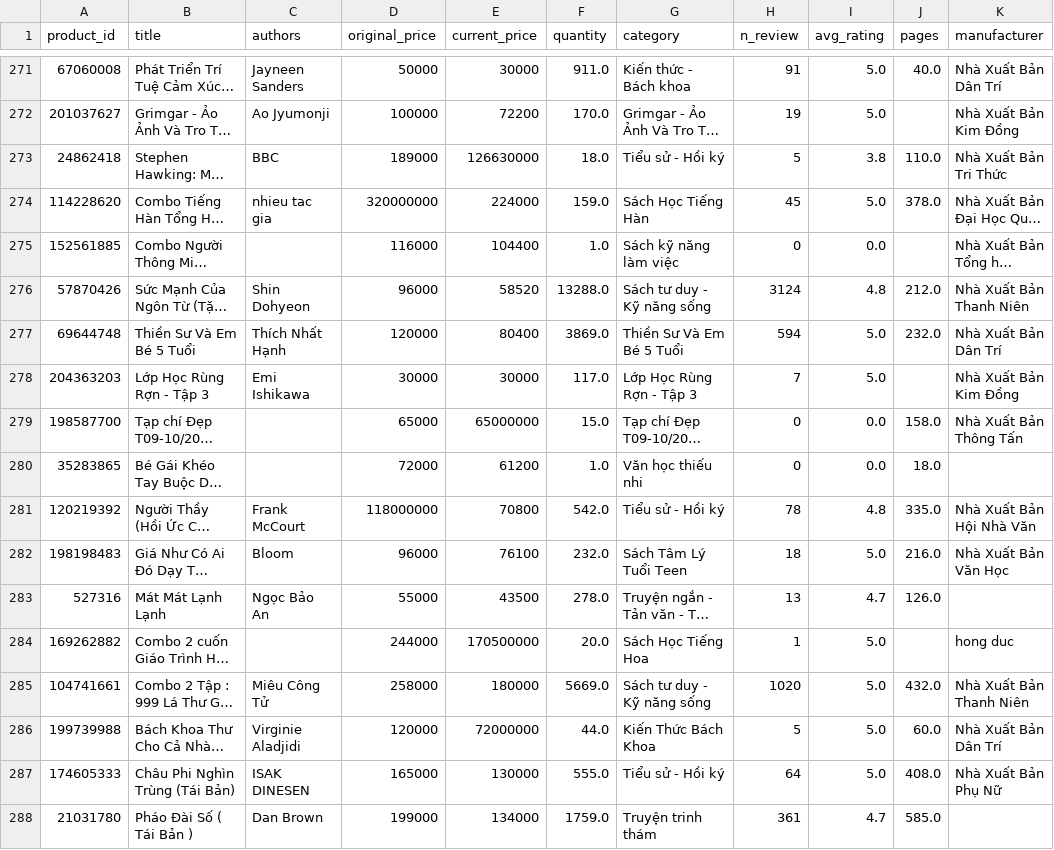
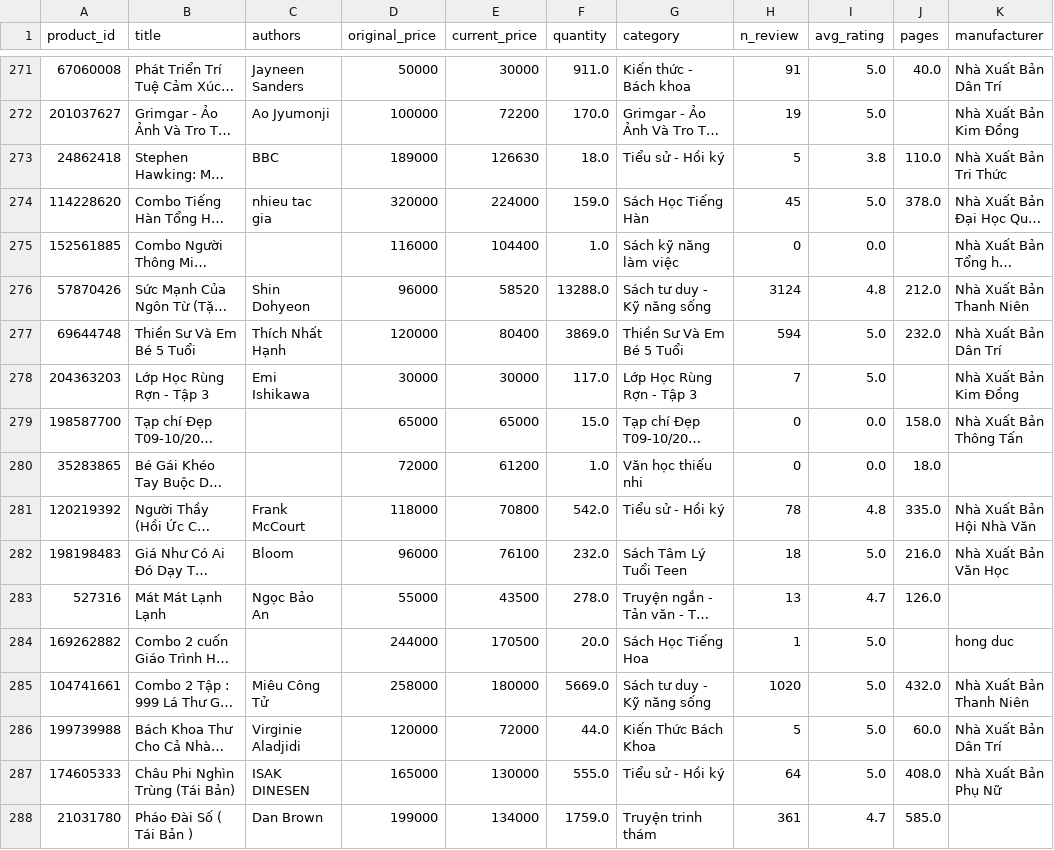
Before and after one commit to tu-hm/pycsvllm, a CSV file: examples/public/book/book_messy_data_number_fixed.csv, drawn as a sheet; only a part is shown, gaps mark what is left out; long unchanged cells end in …; the diff covers the shown part only; the diff names each change by its address in the sheet, - before the commit and + after, or states it on an @@ line.

```diff
--- a/examples/public/book/book_messy_data_number_fixed.csv
+++ b/examples/public/book/book_messy_data_number_fixed.csv
-E273 (current_price): 126630000
+E273 (current_price): 126630
-D274 (original_price): 320000000
+D274 (original_price): 320000
-E279 (current_price): 65000000
+E279 (current_price): 65000
-D281 (original_price): 118000000
+D281 (original_price): 118000
-E284 (current_price): 170500000
+E284 (current_price): 170500
-E286 (current_price): 72000000
+E286 (current_price): 72000
```
Also changed, not shown: 77 edited cells elsewhere in this file, examples/public/company-purchasing-dataset/messy_pattern_spend_analysis_dataset.csv, 13 other files.
